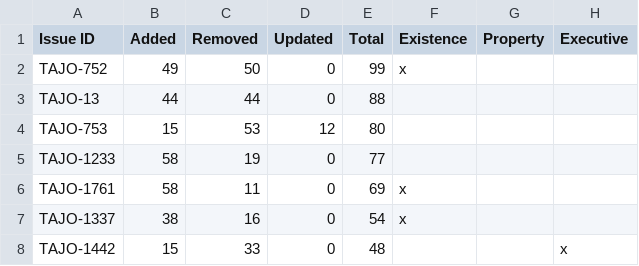
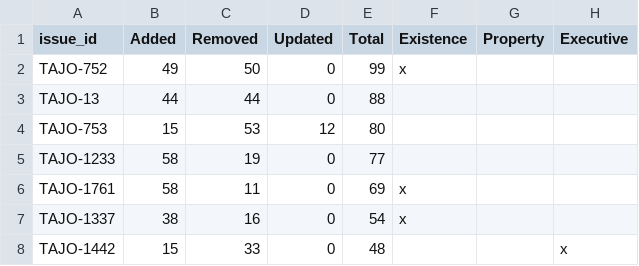
Before and after one commit to Shadania/Jira_Arch, a CSV file: Helpers/Parse Results/in/tajo.csv, drawn as a sheet; only a part is shown.

```diff
--- a/Helpers/Parse Results/in/tajo.csv
+++ b/Helpers/Parse Results/in/tajo.csv
@@ -1,2 +1,2 @@
-Issue ID,Added,Removed,Updated,Total,Existence,Property,Executive
+issue_id,Added,Removed,Updated,Total,Existence,Property,Executive
 TAJO-752,49,50,0,99,x,,
```
Also changed, not shown: Helpers/Parse Results/in/hadoop.csv, 5 other files.
